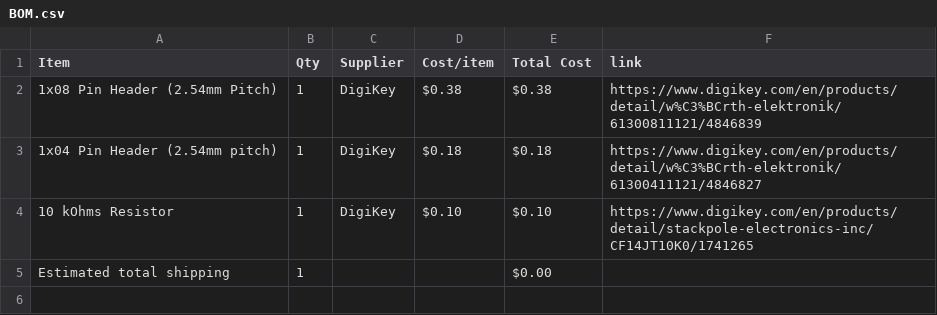
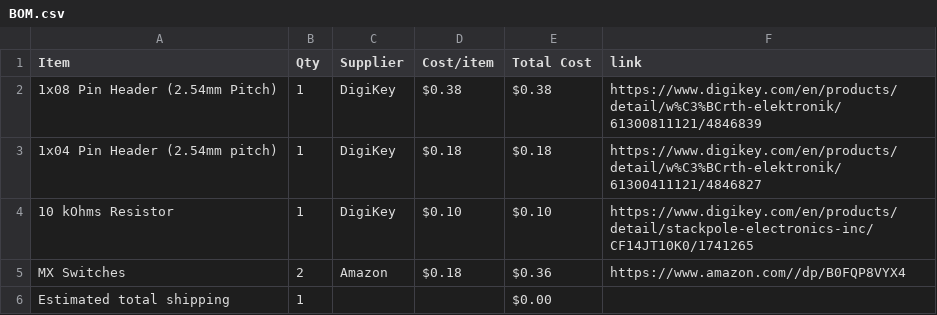
Before and after one commit to 1nf3rno-36/Starbie, a CSV file: BOM.csv, drawn as a sheet; the diff names each change by its address in the sheet, - before the commit and + after, or states it on an @@ line.

Commit message:
Sync Starbie from Half Life

```diff
--- a/BOM.csv
+++ b/BOM.csv
+row 5: MX Switches | 2 | Amazon | $0.18 | $0.36 | https://www.amazon.com//dp/B0FQP8VYX4
```
